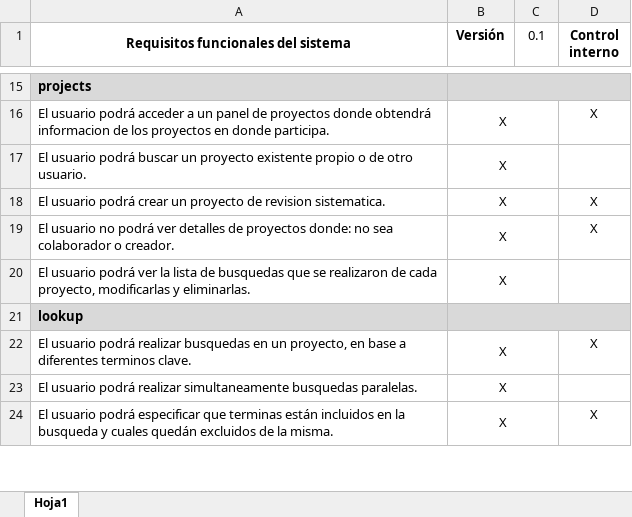
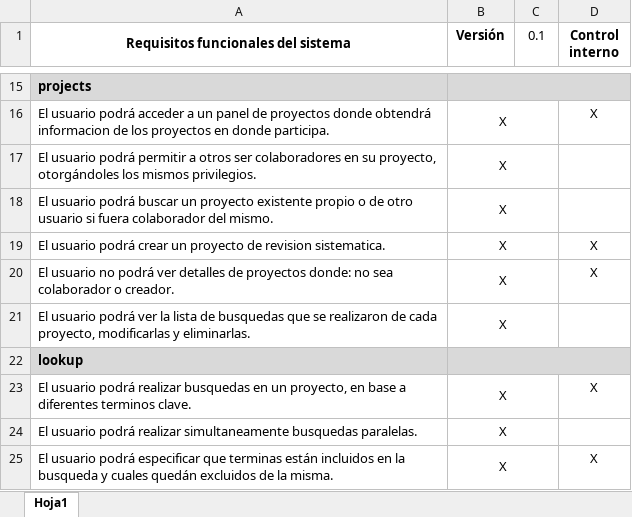
Before and after one commit to andresfiloso/Revision-Sistematica, an Excel workbook: docs/Educción de requisitos/Requisitos funcionales.xlsx, sheet Hoja1, drawn as a sheet; only a part is shown, gaps mark what is left out; values as stored, in another font and other column widths than the file's, no borders; addresses are those after the commit; the diff names each change by its address in the sheet, - before the commit and + after, or states it on an @@ line.

Commit message:
Add files via upload

```diff
--- a/docs/Educción de requisitos/Requisitos funcionales.xlsx (sheet Hoja1)
+++ b/docs/Educción de requisitos/Requisitos funcionales.xlsx (sheet Hoja1)
+row 17: El usuario podrá permitir a otros ser colaboradores en su proyecto, otorgándoles los mismos privilegios. | X
-A18: …de otro usuario.
+A18: …de otro usuario si fuera colaborador del mismo.
```
